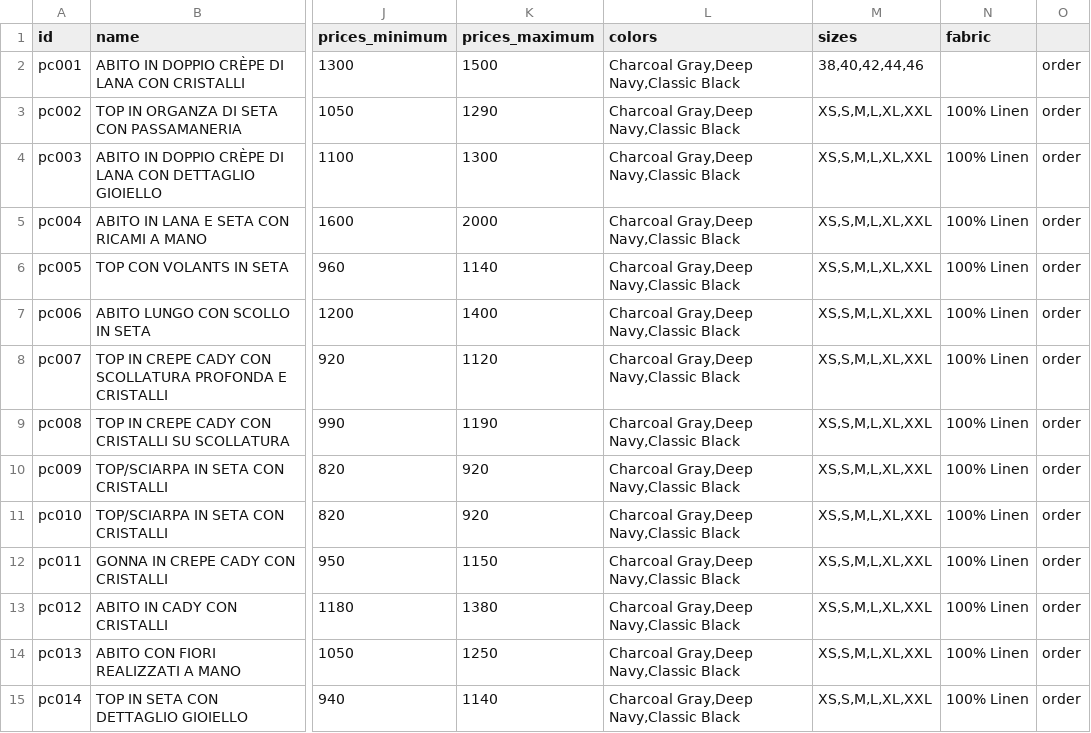
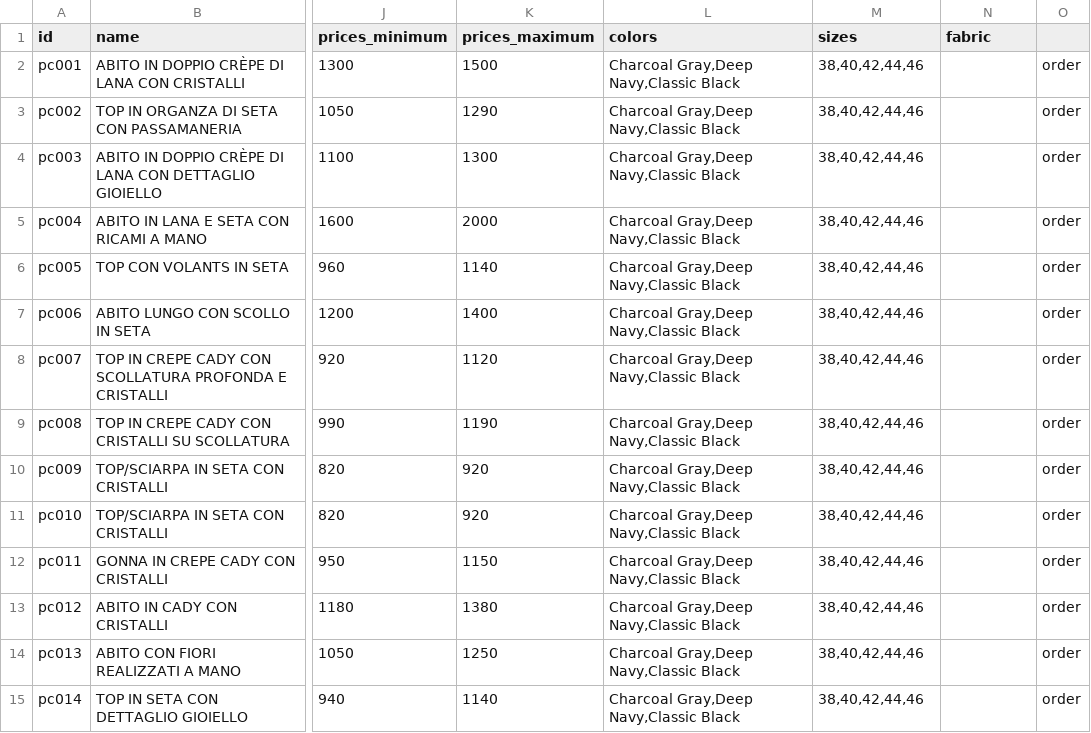
Before and after one commit to DeodatoS/atelier-site, a CSV file: assets/data/products-template.csv, drawn as a sheet; only a part is shown, gaps mark what is left out; the diff covers the shown part only; the diff names each change by its address in the sheet, - before the commit and + after, or states it on an @@ line.

Commit message:
Update products CSV from Google Sheets - 2025-09-23T10:51:40.389Z

```diff
--- a/assets/data/products-template.csv
+++ b/assets/data/products-template.csv
-M3:M15 (sizes): XS,S,M,L,XL,XXL
+M3:M15 (sizes): 38,40,42,44,46
-N3:N15 (fabric): 100% Linen
+N3:N15 (fabric): (empty)
```
Also changed, not shown: 26 edited cells elsewhere in this file.
